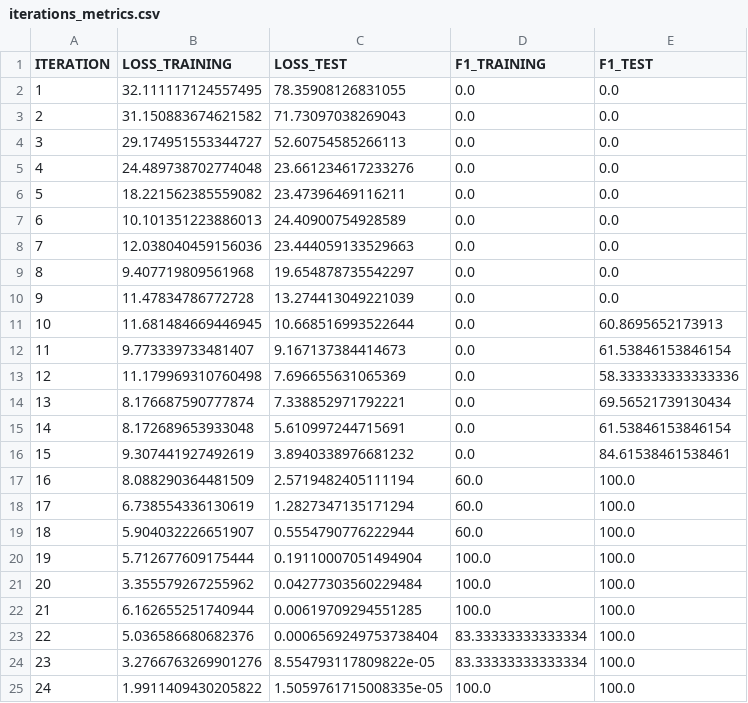
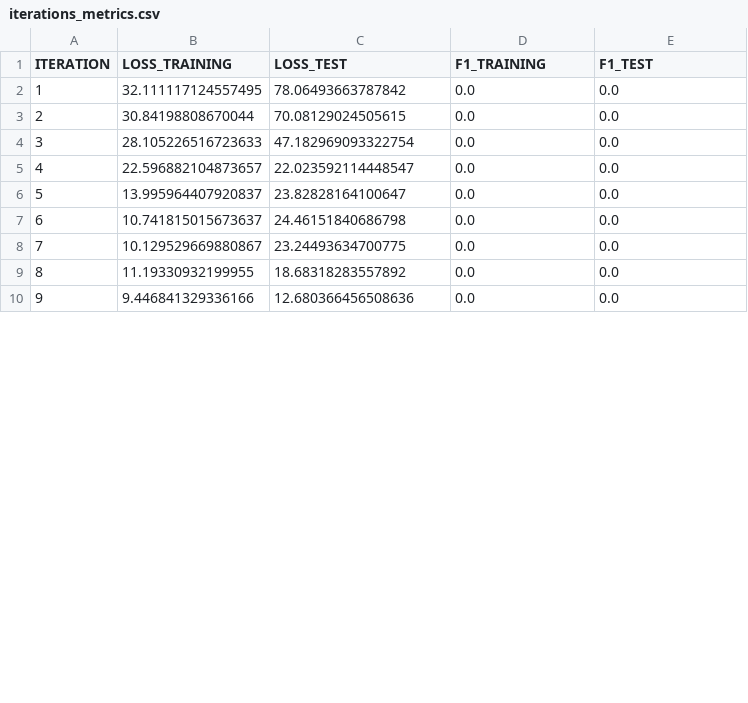
Before and after one commit to rcuevass/NLP-exploration, a CSV file: named-entity-recognizer/output_metrics/iterations_metrics.csv, drawn as a sheet; only a part is shown; the diff covers the shown part only.

Commit message:
documenting code - updating output files after last run

```diff
--- a/named-entity-recognizer/output_metrics/iterations_metrics.csv
+++ b/named-entity-recognizer/output_metrics/iterations_metrics.csv
@@ -1,25 +1,10 @@
 ITERATION,LOSS_TRAINING,LOSS_TEST,F1_TRAINING,F1_TEST
-1,32.111117124557495,78.35908126831055,0.0,0.0
-2,31.150883674621582,71.73097038269043,0.0,0.0
-3,29.174951553344727,52.60754585266113,0.0,0.0
-4,24.489738702774048,23.661234617233276,0.0,0.0
-5,18.221562385559082,23.47396469116211,0.0,0.0
-6,10.101351223886013,24.40900754928589,0.0,0.0
-7,12.038040459156036,23.444059133529663,0.0,0.0
-8,9.407719809561968,19.654878735542297,0.0,0.0
-9,11.47834786772728,13.274413049221039,0.0,0.0
-10,11.681484669446945,10.668516993522644,0.0,60.8695652173913
-11,9.773339733481407,9.167137384414673,0.0,61.53846153846154
-12,11.179969310760498,7.696655631065369,0.0,58.333333333333336
-13,8.176687590777874,7.338852971792221,0.0,69.56521739130434
-14,8.172689653933048,5.610997244715691,0.0,61.53846153846154
-15,9.307441927492619,3.8940338976681232,0.0,84.61538461538461
-16,8.088290364481509,2.5719482405111194,60.0,100.0
-17,6.738554336130619,1.2827347135171294,60.0,100.0
-18,5.904032226651907,0.5554790776222944,60.0,100.0
-19,5.712677609175444,0.19110007051494904,100.0,100.0
-20,3.355579267255962,0.04277303560229484,100.0,100.0
-21,6.162655251740944,0.00619709294551285,100.0,100.0
-22,5.036586680682376,0.0006569249753738404,83.33333333333334,100.0
-23,3.2766763269901276,8.554793117809822e-05,83.33333333333334,100.0
-24,1.9911409430205822,1.5059761715008335e-05,100.0,100.0
+1,32.111117124557495,78.06493663787842,0.0,0.0
+2,30.84198808670044,70.08129024505615,0.0,0.0
+3,28.105226516723633,47.182969093322754,0.0,0.0
+4,22.596882104873657,22.023592114448547,0.0,0.0
+5,13.995964407920837,23.82828164100647,0.0,0.0
+6,10.741815015673637,24.46151840686798,0.0,0.0
+7,10.129529669880867,23.24493634700775,0.0,0.0
+8,11.19330932199955,18.68318283557892,0.0,0.0
+9,9.446841329336166,12.680366456508636,0.0,0.0
```
Also changed, not shown: 17 added rows elsewhere in this file, 5 other files.
